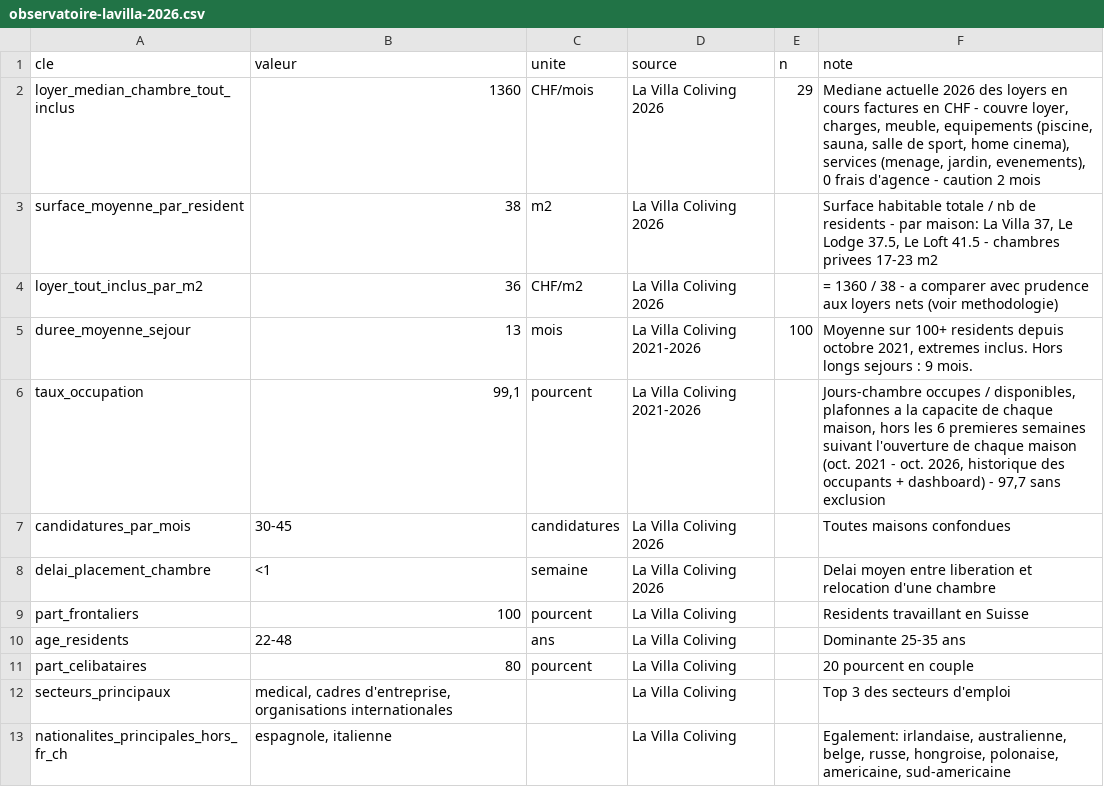
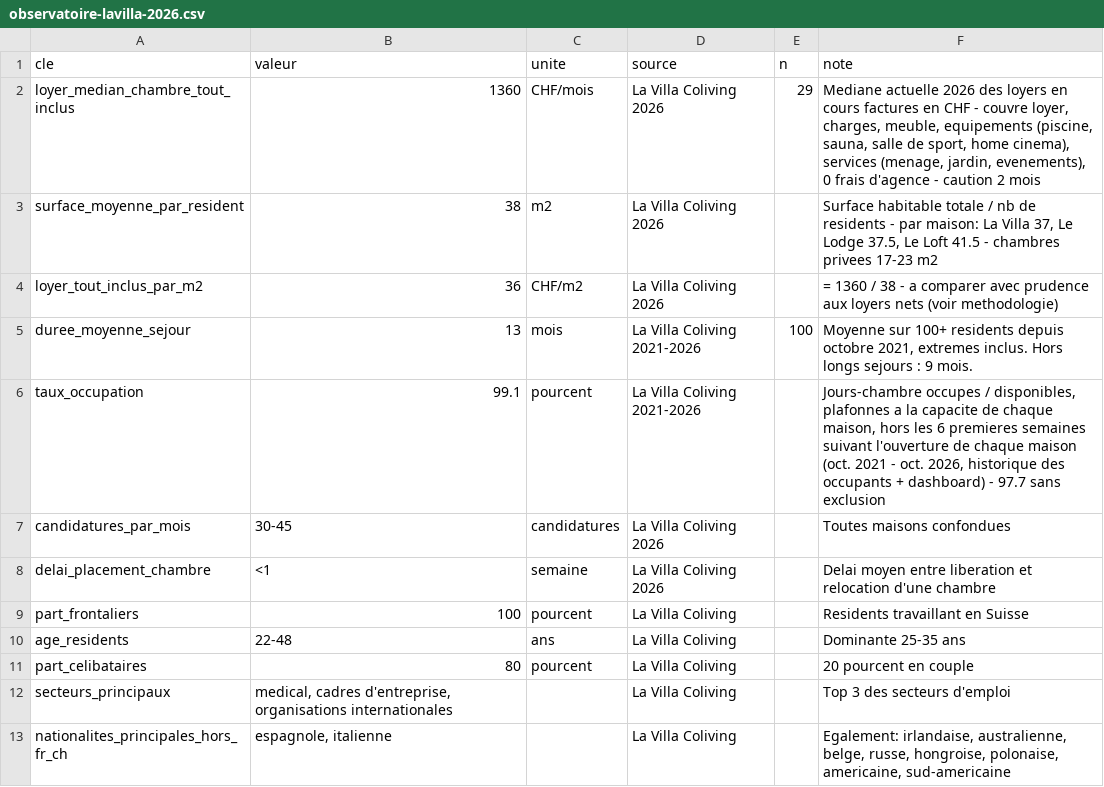
Before and after one commit to Lavillacoliving/la-villa-coliving, a CSV file: public/data/observatoire-lavilla-2026.csv, drawn as a sheet.

```diff
--- a/public/data/observatoire-lavilla-2026.csv
+++ b/public/data/observatoire-lavilla-2026.csv
@@ -5,3 +5,3 @@ loyer_tout_inclus_par_m2;36;CHF/m2;La Villa Coliving 2026;;= 1360 / 38 - a compa
 duree_moyenne_sejour;13;mois;La Villa Coliving 2021-2026;100;Moyenne sur 100+ residents depuis octobre 2021, extremes inclus. Hors longs sejours : 9 mois.
-taux_occupation;99,1;pourcent;La Villa Coliving 2021-2026;;Jours-chambre occupes / disponibles, plafonnes a la capacite de chaque maison, hors les 6 premieres semaines suivant l'ouverture de chaque maison (oct. 2021 - oct. 2026, historique des occupants + dashboard) - 97,7 sans exclusion
+taux_occupation;99.1;pourcent;La Villa Coliving 2021-2026;;Jours-chambre occupes / disponibles, plafonnes a la capacite de chaque maison, hors les 6 premieres semaines suivant l'ouverture de chaque maison (oct. 2021 - oct. 2026, historique des occupants + dashboard) - 97.7 sans exclusion
 candidatures_par_mois;30-45;candidatures;La Villa Coliving 2026;;Toutes maisons confondues
```
Also changed, not shown: 14 other files.
